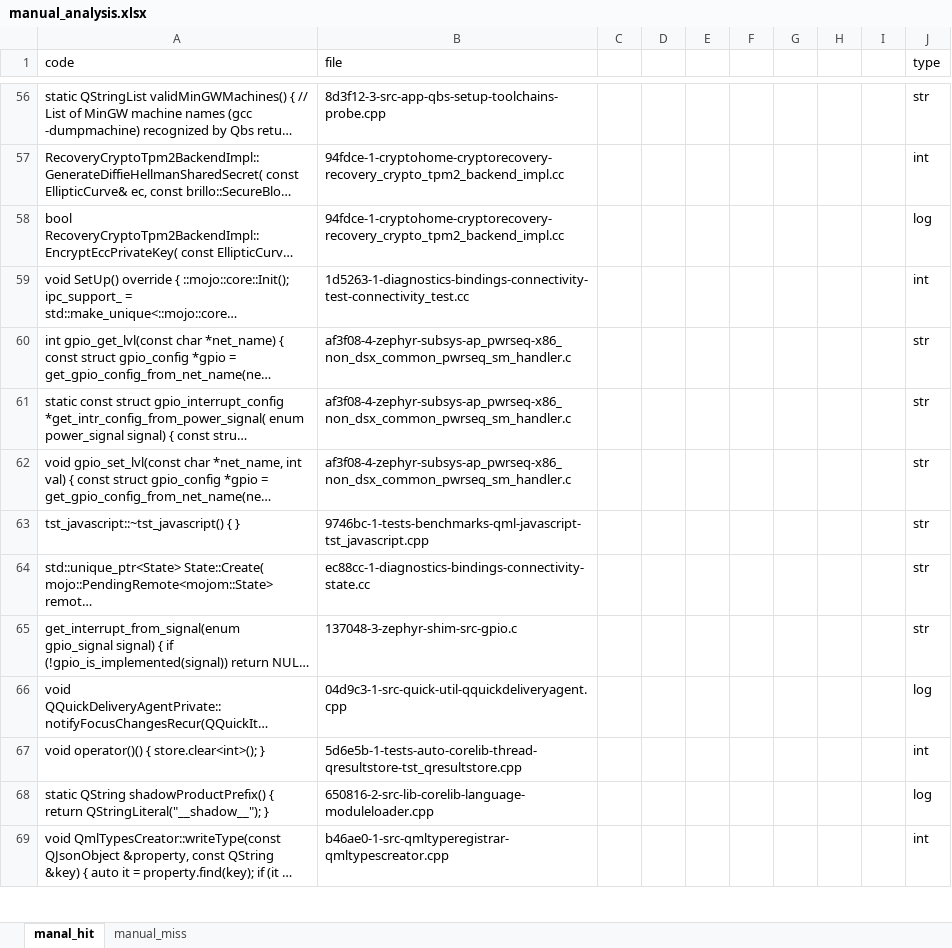
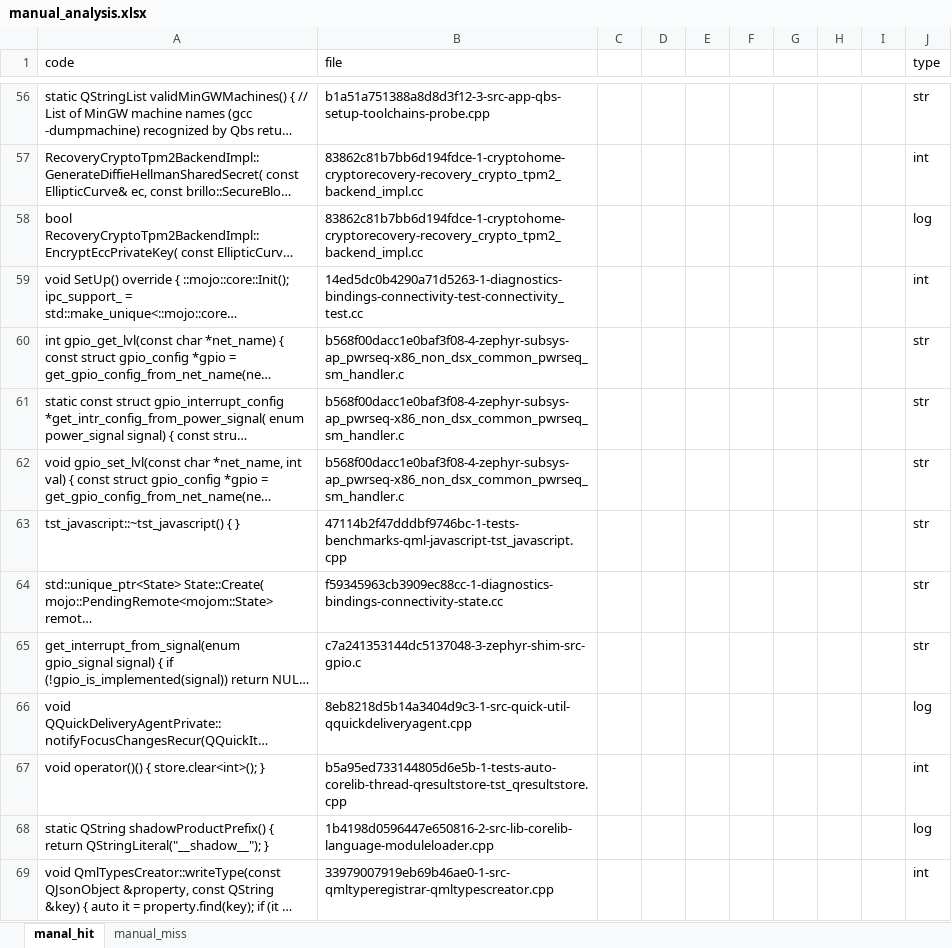
Before and after one commit to CoChangeFinder/CoChangeFinder, an Excel workbook: manual_analysis.xlsx, sheet manal_hit, drawn as a sheet; only a part is shown, gaps mark what is left out; long unchanged cells end in …; values as stored, in another font and other column widths than the file's, no cell formats; charts and pictures not drawn; the diff covers the shown part only; the diff names each change by its address in the sheet, - before the commit and + after, or states it on an @@ line.

```diff
--- a/manual_analysis.xlsx (sheet manal_hit)
+++ b/manual_analysis.xlsx (sheet manal_hit)
-B56 (file): 8d3f12-3-src-app-qbs-setup-toolchains-probe.cpp
+B56 (file): b1a51a751388a8d8d3f12-3-src-app-qbs-setup-toolchains-probe.cpp
-B57:B58 (file): 94fdce-1-cryptohome-cryptorecovery-recovery_crypto_tpm2_backend_impl.cc
+B57:B58 (file): 83862c81b7bb6d194fdce-1-cryptohome-cryptorecovery-recovery_crypto_tpm2_backend_impl.cc
-B59 (file): 1d5263-1-diagnostics-bindings-connectivity-test-connectivity_test.cc
+B59 (file): 14ed5dc0b4290a71d5263-1-diagnostics-bindings-connectivity-test-connectivity_test.cc
-B60:B62 (file): af3f08-4-zephyr-subsys-ap_pwrseq-x86_non_dsx_common_pwrseq_sm_handler.c
+B60:B62 (file): b568f00dacc1e0baf3f08-4-zephyr-subsys-ap_pwrseq-x86_non_dsx_common_pwrseq_sm_handler.c
-B63 (file): 9746bc-1-tests-benchmarks-qml-javascript-tst_javascript.cpp
+B63 (file): 47114b2f47dddbf9746bc-1-tests-benchmarks-qml-javascript-tst_javascript.cpp
-B64 (file): ec88cc-1-diagnostics-bindings-connectivity-state.cc
+B64 (file): f59345963cb3909ec88cc-1-diagnostics-bindings-connectivity-state.cc
-B65 (file): 137048-3-zephyr-shim-src-gpio.c
+B65 (file): c7a241353144dc5137048-3-zephyr-shim-src-gpio.c
-B66 (file): 04d9c3-1-src-quick-util-qquickdeliveryagent.cpp
+B66 (file): 8eb8218d5b14a3404d9c3-1-src-quick-util-qquickdeliveryagent.cpp
-B67 (file): 5d6e5b-1-tests-auto-corelib-thread-qresultstore-tst_qresultstore.cpp
+B67 (file): b5a95ed733144805d6e5b-1-tests-auto-corelib-thread-qresultstore-tst_qresultstore.cpp
-B68 (file): 650816-2-src-lib-corelib-language-moduleloader.cpp
+B68 (file): 1b4198d0596447e650816-2-src-lib-corelib-language-moduleloader.cpp
-B69 (file): b46ae0-1-src-qmltyperegistrar-qmltypescreator.cpp
+B69 (file): 33979007919eb69b46ae0-1-src-qmltyperegistrar-qmltypescreator.cpp
```
Also changed, not shown: 342 edited cells elsewhere in this sheet, sheet manual_miss, cell formats, 1 other file.
